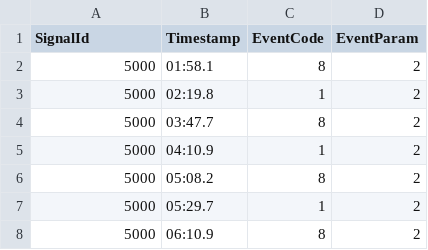
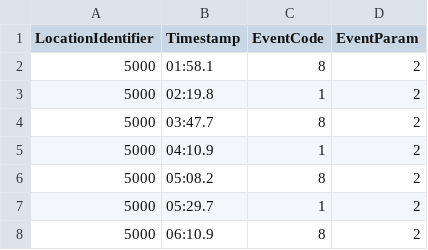
Before and after one commit to utahudot/udot-atspm, a CSV file: ATSPM/TempReportTests/TestFiles/ControllerEventLogs_appspeedEC1,8_p2.csv, drawn as a sheet; only a part is shown.

```diff
--- a/ATSPM/TempReportTests/TestFiles/ControllerEventLogs_appspeedEC1,8_p2.csv
+++ b/ATSPM/TempReportTests/TestFiles/ControllerEventLogs_appspeedEC1,8_p2.csv
@@ -1,2 +1,2 @@
-SignalId,Timestamp,EventCode,EventParam
+LocationIdentifier,Timestamp,EventCode,EventParam
 5000,01:58.1,8,2
```
Also changed, not shown: ATSPM/TempReportTests/TestFiles/ControllerEventLogs (89).csv, ATSPM/TempReportTests/TestFiles/ControllerEventLogs-7115-Phase2-CycleEvents-20230417-800-901.csv, 18 other files.
